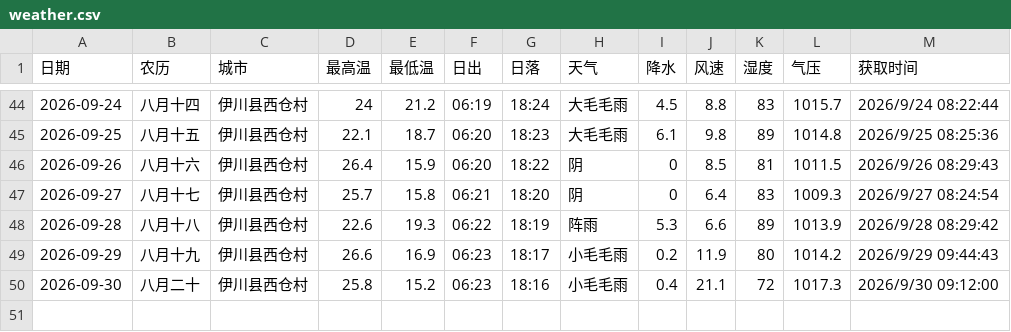
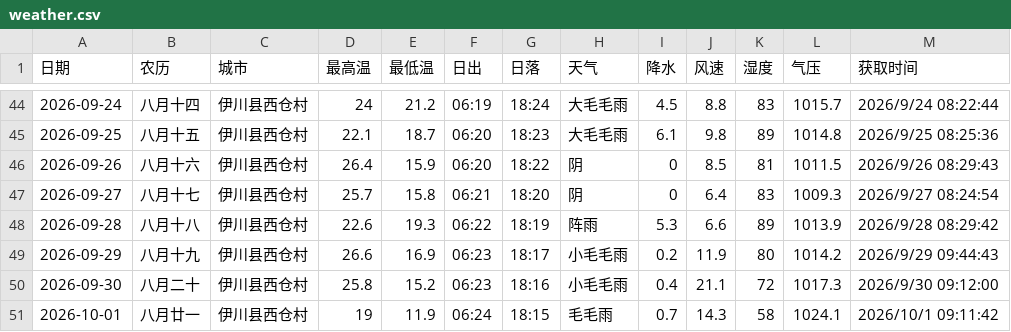
Before and after one commit to lzb833/weather, a CSV file: weather.csv, drawn as a sheet; only a part is shown, gaps mark what is left out.

```diff
--- a/weather.csv
+++ b/weather.csv
@@ -50 +50,2 @@
 2026-09-30	八月二十	伊川县西仓村	25.8	15.2	06:23	18:16	小毛毛雨	0.4	21.1	72	1017.3	2026/9/30 09:12:00
+2026-10-01	八月廿一	伊川县西仓村	19	11.9	06:24	18:15	毛毛雨	0.7	14.3	58	1024.1	2026/10/1 09:11:42
```
